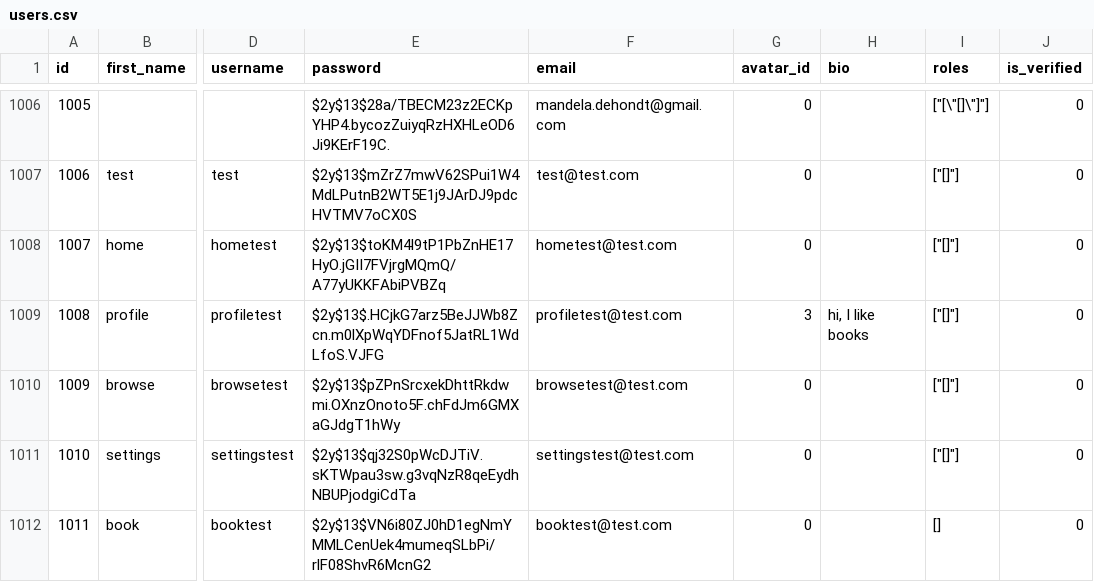
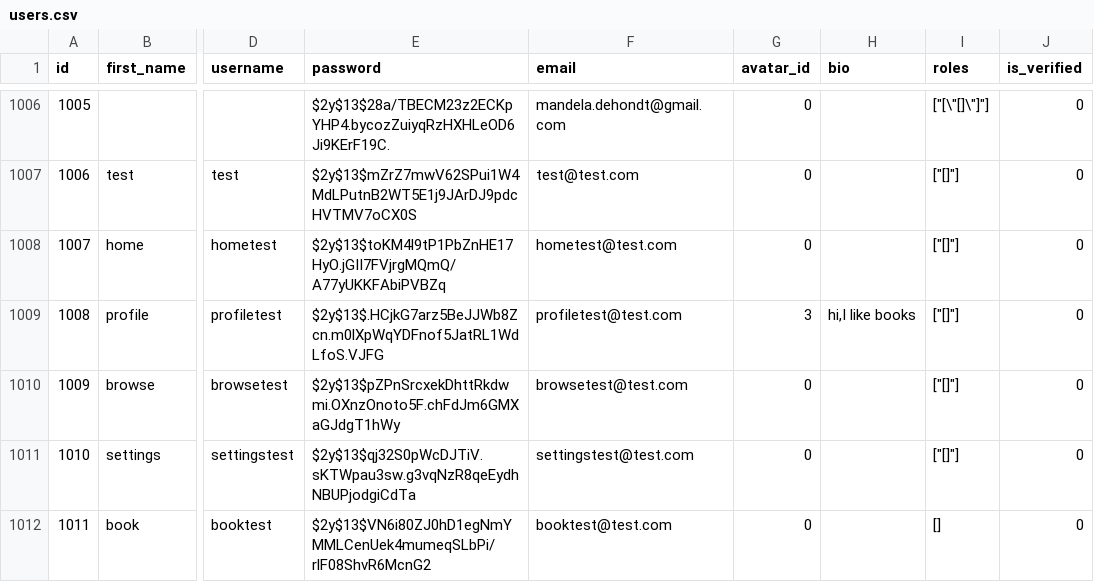
Before and after one commit to jeffeehsiung/Online_BookShop_and_Forum, a CSV file: src/csv_files/users.csv, drawn as a sheet; only a part is shown, gaps mark what is left out; the diff names each change by its address in the sheet, - before the commit and + after, or states it on an @@ line.

Commit message:
testing bio- fixing errors with teh bio of the user

```diff
--- a/src/csv_files/users.csv
+++ b/src/csv_files/users.csv
-H1009 (bio): hi, I like books
+H1009 (bio): hi,I like books
```
Also changed, not shown: 1 other file.
